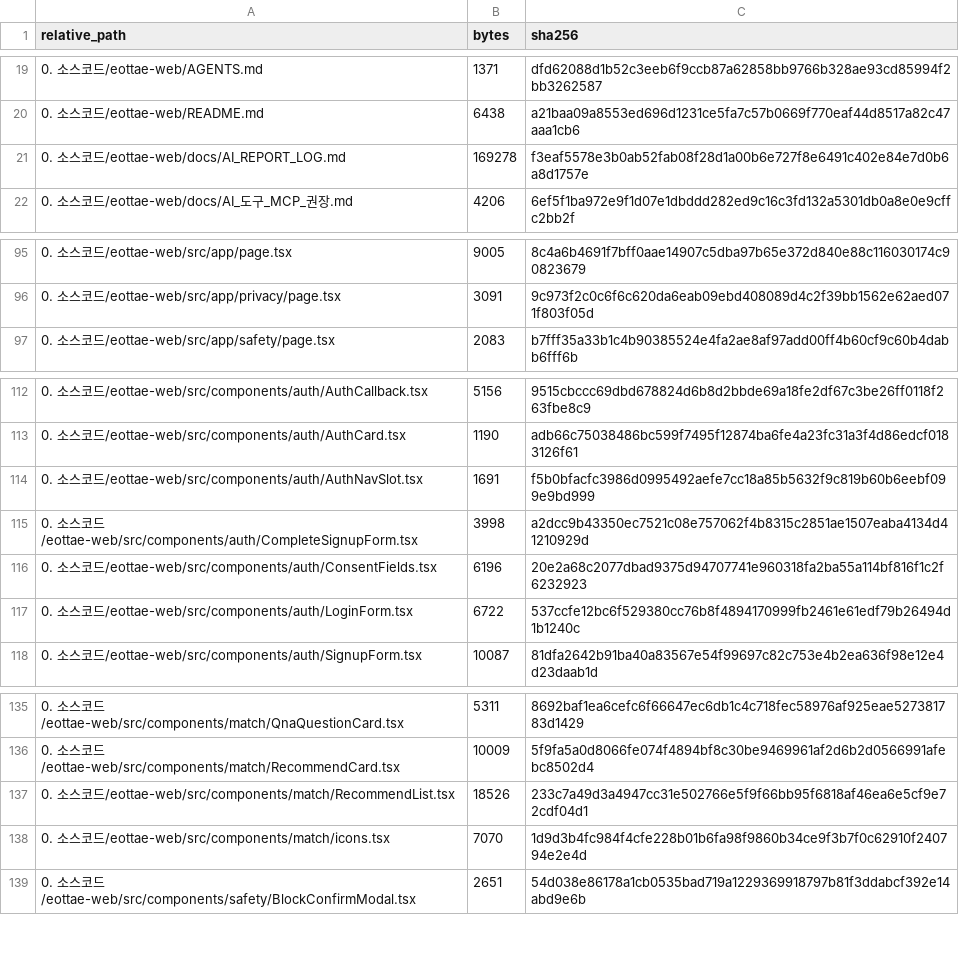
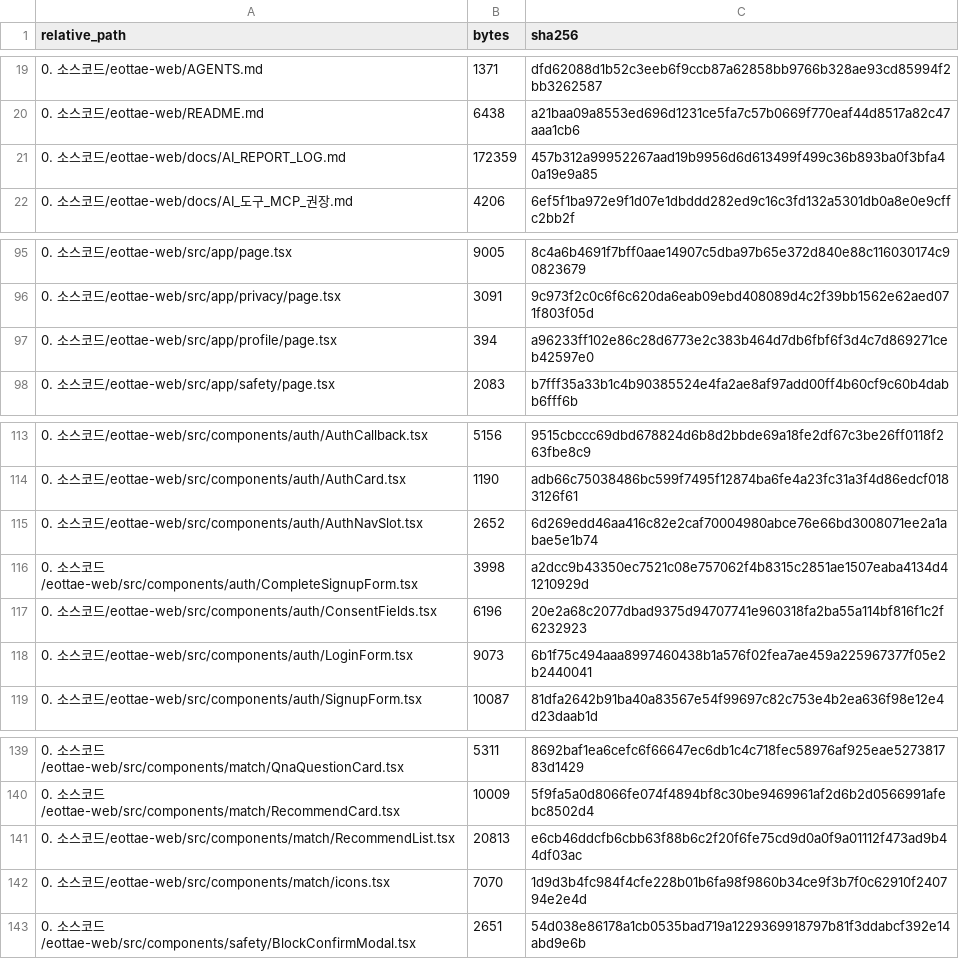
Before and after one commit to sterran123/eottae, a CSV file: FILE_INDEX.csv, drawn as a sheet; only a part is shown, gaps mark what is left out; the diff covers the shown part only.

```diff
--- a/FILE_INDEX.csv
+++ b/FILE_INDEX.csv
@@ -20,3 +20,3 @@
 0. 소스코드/eottae-web/README.md,6438,a21baa09a8553ed696d1231ce5fa7c57b0669f770eaf44d8517a82c47aaa1cb6
-0. 소스코드/eottae-web/docs/AI_REPORT_LOG.md,169278,f3eaf5578e3b0ab52fab08f28d1a00b6e727f8e6491c402e84e7d0b6a8d1757e
+0. 소스코드/eottae-web/docs/AI_REPORT_LOG.md,172359,457b312a99952267aad19b9956d6d613499f499c36b893ba0f3bfa40a19e9a85
 0. 소스코드/eottae-web/docs/AI_도구_MCP_권장.md,4206,6ef5f1ba972e9f1d07e1dbddd282ed9c16c3fd132a5301db0a8e0e9cffc2bb2f
@@ -96,2 +96,3 @@
 0. 소스코드/eottae-web/src/app/privacy/page.tsx,3091,9c973f2c0c6f6c620da6eab09ebd408089d4c2f39bb1562e62aed071f803f05d
+0. 소스코드/eottae-web/src/app/profile/page.tsx,394,a96233ff102e86c28d6773e2c383b464d7db6fbf6f3d4c7d869271ceb42597e0
 0. 소스코드/eottae-web/src/app/safety/page.tsx,2083,b7fff35a33b1c4b90385524e4fa2ae8af97add00ff4b60cf9c60b4dabb6fff6b
@@ -113,6 +114,6 @@
 0. 소스코드/eottae-web/src/components/auth/AuthCard.tsx,1190,adb66c75038486bc599f7495f12874ba6fe4a23fc31a3f4d86edcf0183126f61
-0. 소스코드/eottae-web/src/components/auth/AuthNavSlot.tsx,1691,f5b0bfacfc3986d0995492aefe7cc18a85b5632f9c819b60b6eebf099e9bd999
+0. 소스코드/eottae-web/src/components/auth/AuthNavSlot.tsx,2652,6d269edd46aa416c82e2caf70004980abce76e66bd3008071ee2a1abae5e1b74
 0. 소스코드/eottae-web/src/components/auth/CompleteSignupForm.tsx,3998,a2dcc9b43350ec7521c08e757062f4b8315c2851ae1507eaba4134d41210929d
 0. 소스코드/eottae-web/src/components/auth/ConsentFields.tsx,6196,20e2a68c2077dbad9375d94707741e960318fa2ba55a114bf816f1c2f6232923
-0. 소스코드/eottae-web/src/components/auth/LoginForm.tsx,6722,537ccfe12bc6f529380cc76b8f4894170999fb2461e61edf79b26494d1b1240c
+0. 소스코드/eottae-web/src/components/auth/LoginForm.tsx,9073,6b1f75c494aaa8997460438b1a576f02fea7ae459a225967377f05e2b2440041
 0. 소스코드/eottae-web/src/components/auth/SignupForm.tsx,10087,81dfa2642b91ba40a83567e54f99697c82c753e4b2ea636f98e12e4d23daab1d
@@ -136,3 +140,3 @@
 0. 소스코드/eottae-web/src/components/match/RecommendCard.tsx,10009,5f9fa5a0d8066fe074f4894bf8c30be9469961af2d6b2d0566991afebc8502d4
-0. 소스코드/eottae-web/src/components/match/RecommendList.tsx,18526,233c7a49d3a4947cc31e502766e5f9f66bb95f6818af46ea6e5cf9e72cdf04d1
+0. 소스코드/eottae-web/src/components/match/RecommendList.tsx,20813,e6cb46ddcfb6cbb63f88b6c2f20f6fe75cd9d0a0f9a01112f473ad9b44df03ac
 0. 소스코드/eottae-web/src/components/match/icons.tsx,7070,1d9d3b4fc984f4cfe228b01b6fa98f9860b34ce9f3b7f0c62910f240794e2e4d
```
Also changed, not shown: 5 added rows and 14 edited cells elsewhere in this file, 18 other files.
